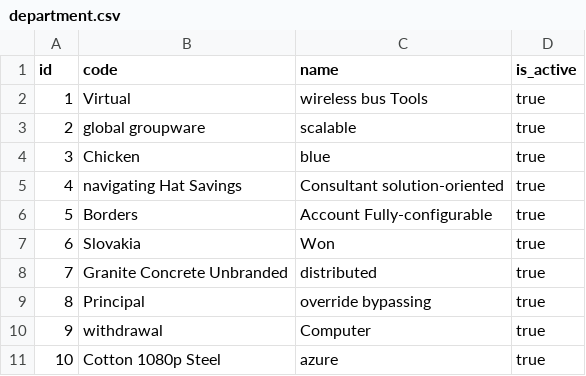
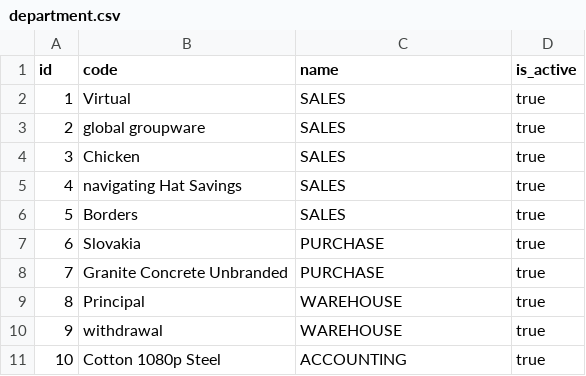
Before and after one commit to PhucsCung/NovelSyncERP, a CSV file: src/main/resources/config/liquibase/fake-data/department.csv, drawn as a sheet.

```diff
--- a/src/main/resources/config/liquibase/fake-data/department.csv
+++ b/src/main/resources/config/liquibase/fake-data/department.csv
@@ -1,11 +1,11 @@
 id;code;name;is_active
-1;Virtual;wireless bus Tools;true
-2;global groupware;scalable;true
-3;Chicken;blue;true
-4;navigating Hat Savings;Consultant solution-oriented;true
-5;Borders;Account Fully-configurable;true
-6;Slovakia;Won;true
-7;Granite Concrete Unbranded;distributed;true
-8;Principal;override bypassing;true
-9;withdrawal;Computer;true
-10;Cotton 1080p Steel;azure;true
+1;Virtual;SALES;true
+2;global groupware;SALES;true
+3;Chicken;SALES;true
+4;navigating Hat Savings;SALES;true
+5;Borders;SALES;true
+6;Slovakia;PURCHASE;true
+7;Granite Concrete Unbranded;PURCHASE;true
+8;Principal;WAREHOUSE;true
+9;withdrawal;WAREHOUSE;true
+10;Cotton 1080p Steel;ACCOUNTING;true
```
Also changed, not shown: 7 other files.
